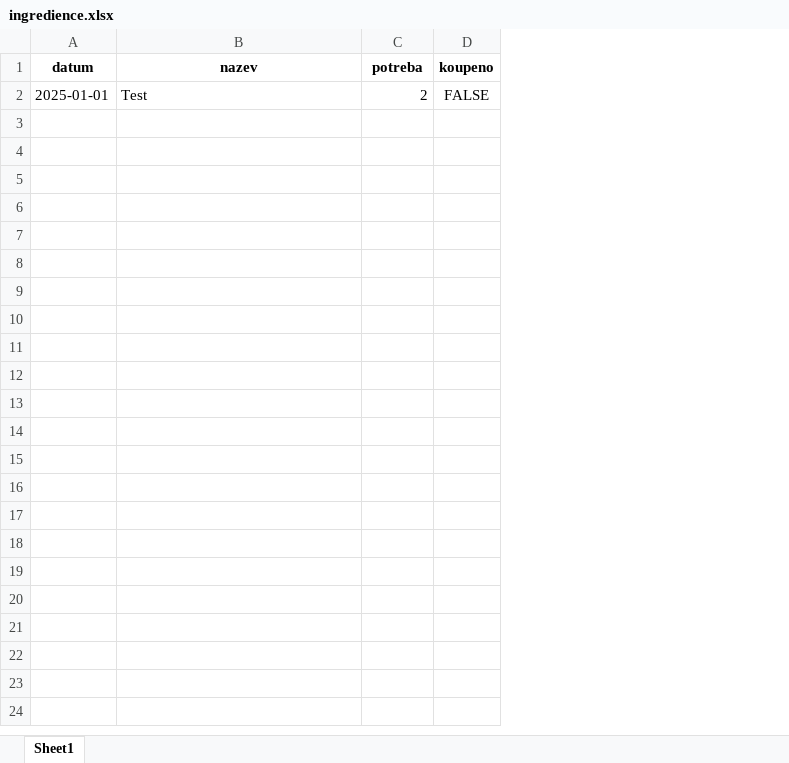
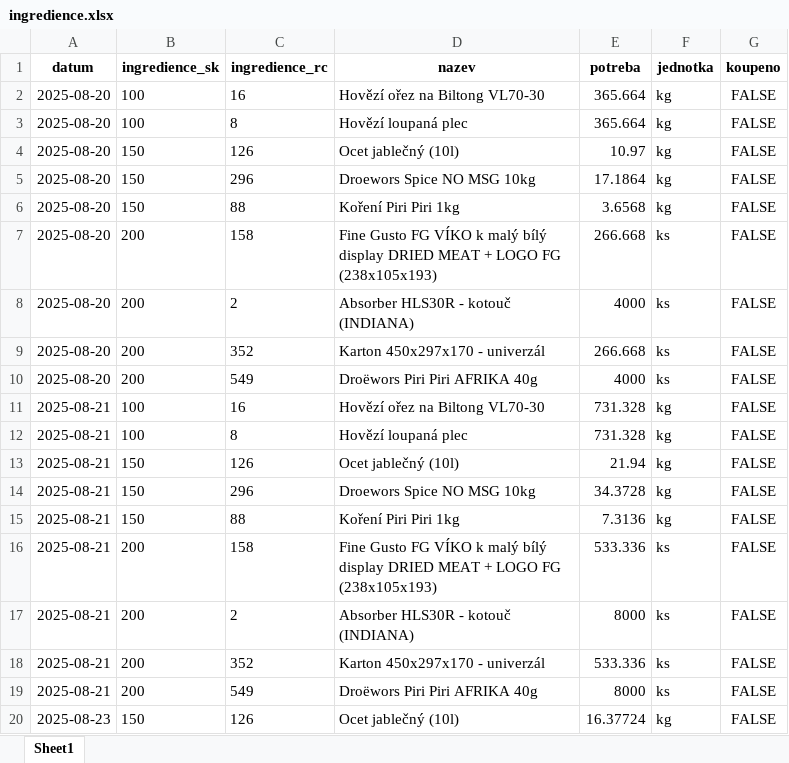
Before and after one commit to Maximmokry/FineGustoPlan, an Excel workbook: ingredience.xlsx, sheet Sheet1, drawn as a sheet; only a part is shown; values as stored, in another font and other column widths than the file's, no borders; removed rows and columns are numbered as before the commit, all else as after; the diff covers the shown part only; the diff names each change by its address in the sheet, - before the commit and + after, or states it on an @@ line.

```diff
--- a/ingredience.xlsx (sheet Sheet1)
+++ b/ingredience.xlsx (sheet Sheet1)
+column B (ingredience_sk), empty
+column C (ingredience_rc), empty
+column F (jednotka), empty
-row 2: 2025-01-01 | Test | 2 | FALSE
+row 2: 2025-08-20 | 100 | 16 | Hovězí ořez na Biltong VL70-30 | 365.664 | kg | FALSE
+row 3: 2025-08-20 | 100 | 8 | Hovězí loupaná plec | 365.664 | kg | FALSE
+row 4: 2025-08-20 | 150 | 126 | Ocet jablečný (10l) | 10.97 | kg | FALSE
+row 5: 2025-08-20 | 150 | 296 | Droewors Spice NO MSG 10kg | 17.1864 | kg | FALSE
+row 6: 2025-08-20 | 150 | 88 | Koření Piri Piri 1kg | 3.6568 | kg | FALSE
+row 7: 2025-08-20 | 200 | 158 | Fine Gusto FG VÍKO k malý bílý display DRIED MEAT + LOGO FG (238x105x193) | 266.668 | ks | FALSE
+row 8: 2025-08-20 | 200 | 2 | Absorber HLS30R - kotouč (INDIANA) | 4000 | ks | FALSE
+row 9: 2025-08-20 | 200 | 352 | Karton 450x297x170 - univerzál | 266.668 | ks | FALSE
+row 10: 2025-08-20 | 200 | 549 | Droëwors Piri Piri AFRIKA 40g | 4000 | ks | FALSE
+row 11: 2025-08-21 | 100 | 16 | Hovězí ořez na Biltong VL70-30 | 731.328 | kg | FALSE
+row 12: 2025-08-21 | 100 | 8 | Hovězí loupaná plec | 731.328 | kg | FALSE
+row 13: 2025-08-21 | 150 | 126 | Ocet jablečný (10l) | 21.94 | kg | FALSE
+row 14: 2025-08-21 | 150 | 296 | Droewors Spice NO MSG 10kg | 34.3728 | kg | FALSE
+row 15: 2025-08-21 | 150 | 88 | Koření Piri Piri 1kg | 7.3136 | kg | FALSE
+row 16: 2025-08-21 | 200 | 158 | Fine Gusto FG VÍKO k malý bílý display DRIED MEAT + LOGO FG (238x105x193) | 533.336 | ks | FALSE
+row 17: 2025-08-21 | 200 | 2 | Absorber HLS30R - kotouč (INDIANA) | 8000 | ks | FALSE
+row 18: 2025-08-21 | 200 | 352 | Karton 450x297x170 - univerzál | 533.336 | ks | FALSE
+row 19: 2025-08-21 | 200 | 549 | Droëwors Piri Piri AFRIKA 40g | 8000 | ks | FALSE
+row 20: 2025-08-23 | 150 | 126 | Ocet jablečný (10l) | 16.37724 | kg | FALSE
```
Also changed, not shown: 34 added rows elsewhere in this sheet, plan.xlsx, polotovary.xlsx, 8 other files.
